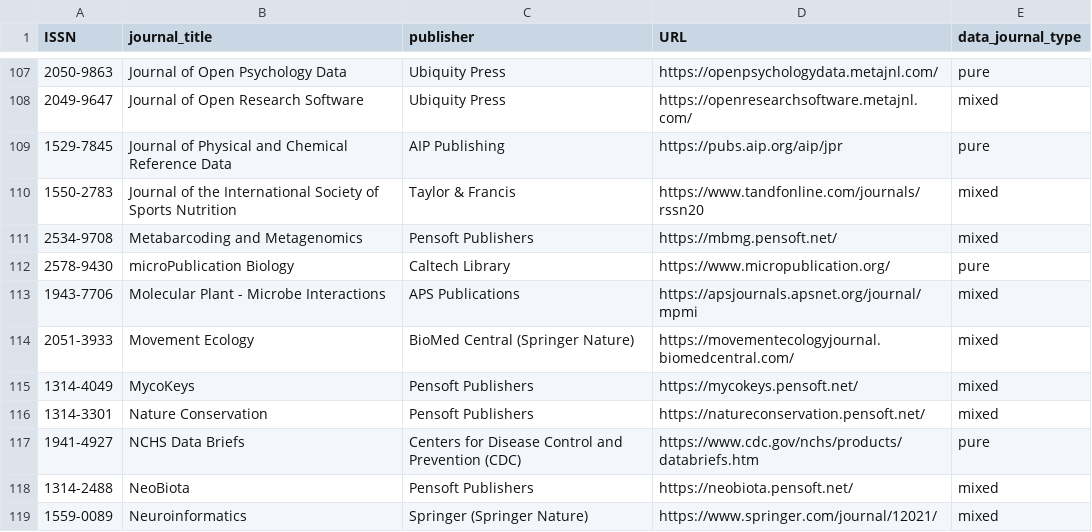
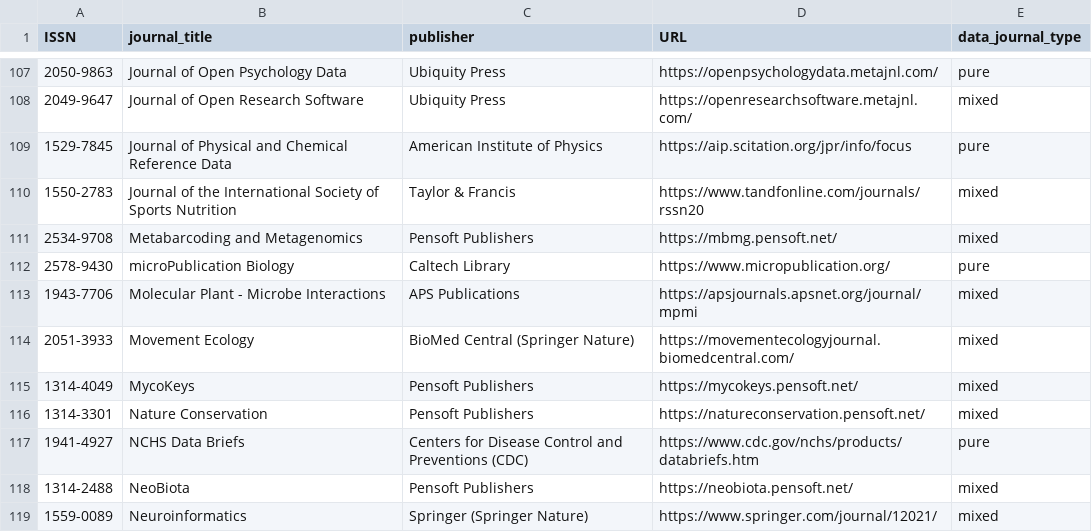
Before and after one commit to UB-Mannheim/data-journals-dashboard, a CSV file: data/dumps/data_journals_characteristics.csv, drawn as a sheet; only a part is shown, gaps mark what is left out.

```diff
--- a/data/dumps/data_journals_characteristics.csv
+++ b/data/dumps/data_journals_characteristics.csv
@@ -108,3 +108,3 @@ ISSN,journal_title,publisher,URL,data_journal_type
 2049-9647,Journal of Open Research Software,Ubiquity Press,https://openresearchsoftware.metajnl.com/,mixed
-1529-7845,Journal of Physical and Chemical Reference Data,AIP Publishing,https://pubs.aip.org/aip/jpr,pure
+1529-7845,Journal of Physical and Chemical Reference Data,American Institute of Physics,https://aip.scitation.org/jpr/info/focus,pure
 1550-2783,Journal of the International Society of Sports Nutrition,Taylor & Francis,https://www.tandfonline.com/journals/rssn20,mixed
@@ -116,3 +116,3 @@ ISSN,journal_title,publisher,URL,data_journal_type
 1314-3301,Nature Conservation,Pensoft Publishers,https://natureconservation.pensoft.net/,mixed
-1941-4927,NCHS Data Briefs,Centers for Disease Control and Prevention (CDC),https://www.cdc.gov/nchs/products/databriefs.htm,pure
+1941-4927,NCHS Data Briefs,Centers for Disease Control and Preventions (CDC),https://www.cdc.gov/nchs/products/databriefs.htm,pure
 1314-2488,NeoBiota,Pensoft Publishers,https://neobiota.pensoft.net/,mixed
```
Also changed, not shown: data/dumps/data_journals.csv, 1 other file.
